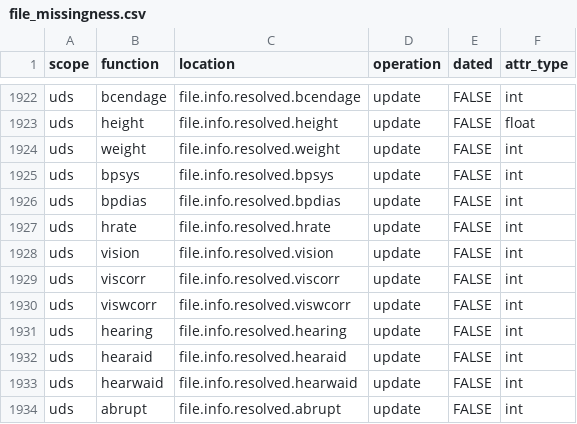
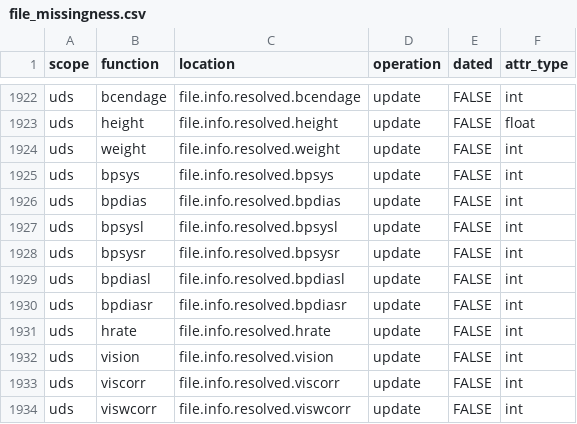
Before and after one commit to naccdata/nacc-attribute-deriver, a CSV file: nacc_attribute_deriver/config/file_missingness.csv, drawn as a sheet; only a part is shown, gaps mark what is left out; the shorter side is filled out with more unchanged rows.

```diff
--- a/nacc_attribute_deriver/config/file_missingness.csv
+++ b/nacc_attribute_deriver/config/file_missingness.csv
@@ -1926,2 +1926,6 @@ uds,bpsys,file.info.resolved.bpsys,update,FALSE,int
 uds,bpdias,file.info.resolved.bpdias,update,FALSE,int
+uds,bpsysl,file.info.resolved.bpsysl,update,FALSE,int
+uds,bpsysr,file.info.resolved.bpsysr,update,FALSE,int
+uds,bpdiasl,file.info.resolved.bpdiasl,update,FALSE,int
+uds,bpdiasr,file.info.resolved.bpdiasr,update,FALSE,int
 uds,hrate,file.info.resolved.hrate,update,FALSE,int
```
Also changed, not shown: 3 other files.
